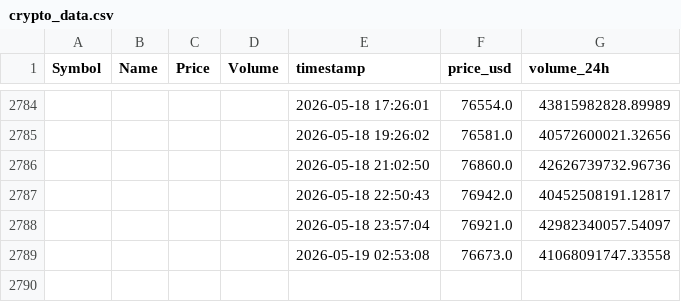
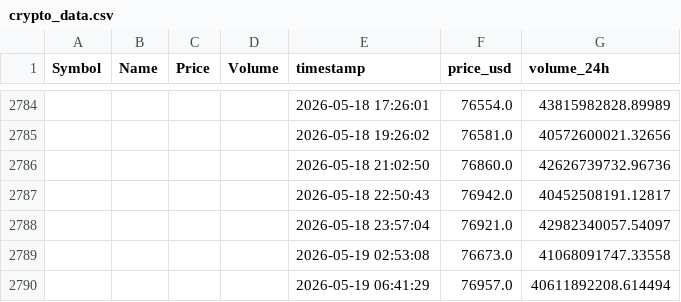
Before and after one commit to Kalpesh1Sharma/kasparro-ultimate, a CSV file: crypto_data.csv, drawn as a sheet; only a part is shown, gaps mark what is left out; the diff names each change by its address in the sheet, - before the commit and + after, or states it on an @@ line.

```diff
--- a/crypto_data.csv
+++ b/crypto_data.csv
+row 2790:  |  |  |  | 2026-05-19 06:41:29 | 76957.0 | 40611892208.614494
```
